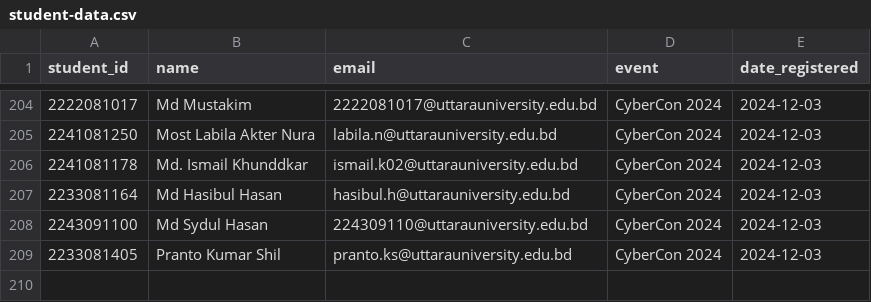
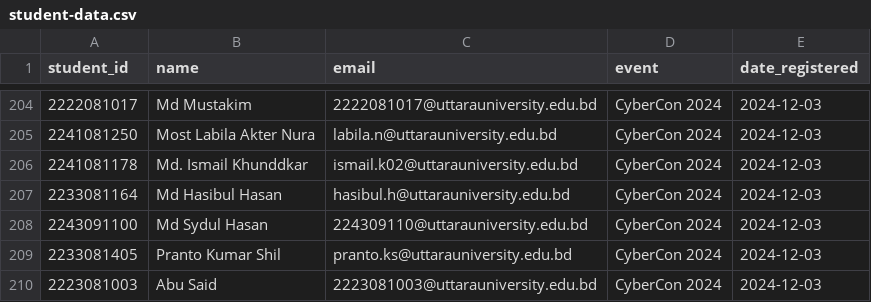
Before and after one commit to x0sa1d/CyberSecurityClub, a CSV file: CertificateGenerator/student-data.csv, drawn as a sheet; only a part is shown, gaps mark what is left out.

Commit message:
Update student-data.csv

```diff
--- a/CertificateGenerator/student-data.csv
+++ b/CertificateGenerator/student-data.csv
@@ -209 +209,2 @@ student_id,name,email,event,date_registered
 2233081405,Pranto Kumar Shil,pranto.ks@uttarauniversity.edu.bd,CyberCon 2024,2024-12-03
+2223081003,Abu Said,2223081003@uttarauniversity.edu.bd,CyberCon 2024,2024-12-03
```
